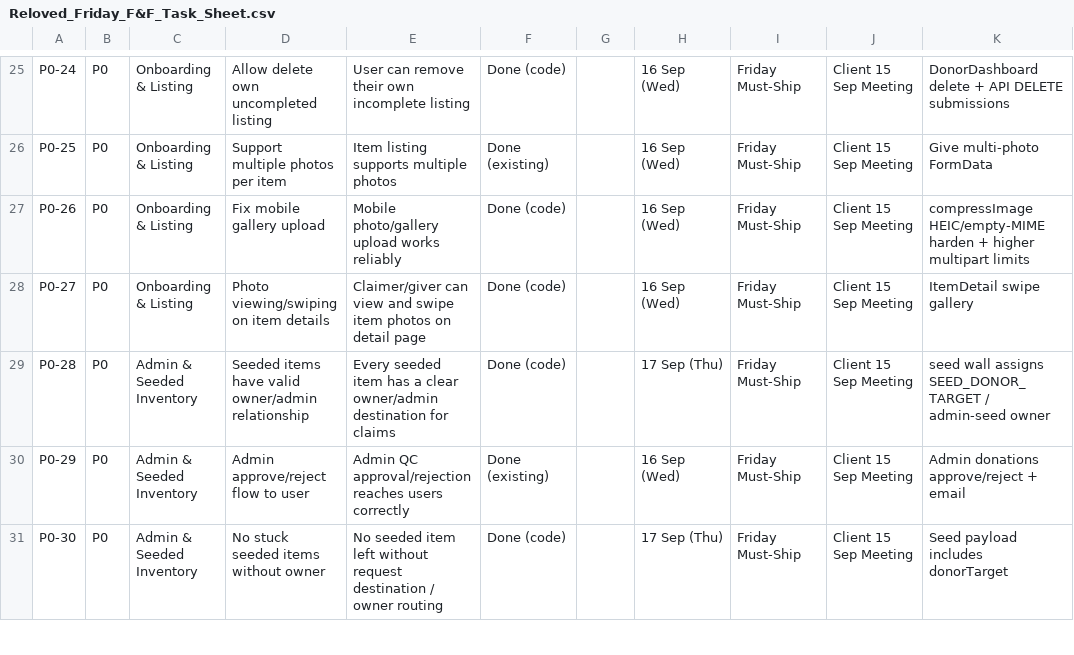
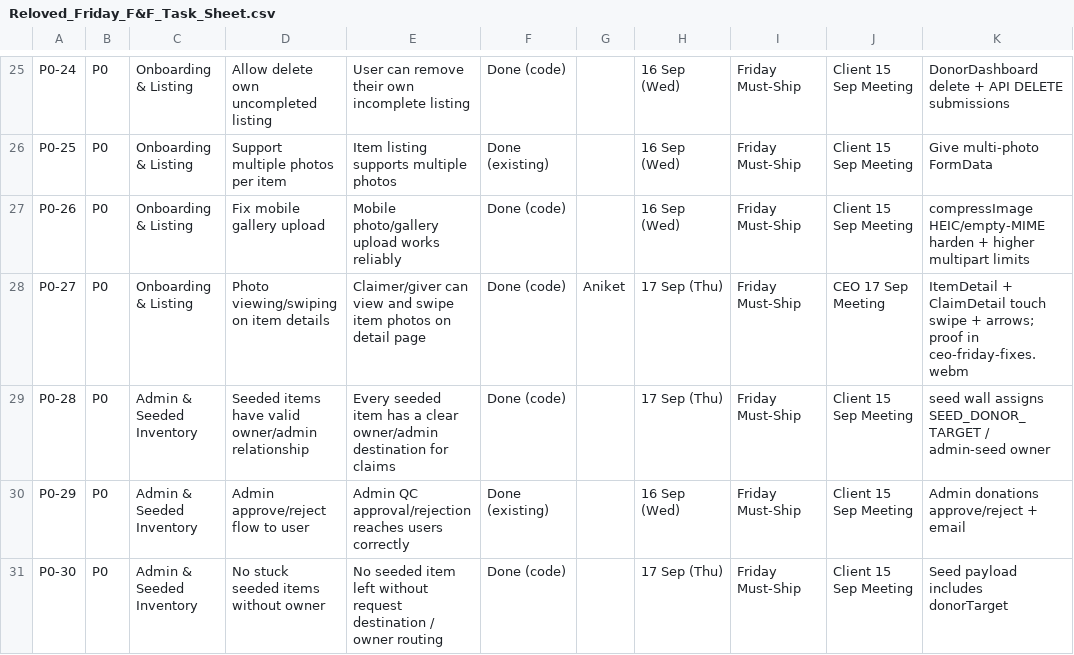
Before and after one commit to Aniketgupta101/reloved, a CSV file: Docs/Reloved_Friday_F&F_Task_Sheet.csv, drawn as a sheet; only a part is shown, gaps mark what is left out; the diff covers the shown part only.

```diff
--- a/Docs/Reloved_Friday_F&F_Task_Sheet.csv
+++ b/Docs/Reloved_Friday_F&F_Task_Sheet.csv
@@ -27,3 +27,3 @@ P0-25,P0,Onboarding & Listing,Support multiple photos per item,Item listing supp
 P0-26,P0,Onboarding & Listing,Fix mobile gallery upload,Mobile photo/gallery upload works reliably,Done (code),,16 Sep (Wed),Friday Must-Ship,Client 15 Sep Meeting,compressImage HEIC/empty-MIME harden + higher multipart limits
-P0-27,P0,Onboarding & Listing,Photo viewing/swiping on item details,Claimer/giver can view and swipe item photos on detail page,Done (code),,16 Sep (Wed),Friday Must-Ship,Client 15 Sep Meeting,ItemDetail swipe gallery
+P0-27,P0,Onboarding & Listing,Photo viewing/swiping on item details,Claimer/giver can view and swipe item photos on detail page,Done (code),Aniket,17 Sep (Thu),Friday Must-Ship,CEO 17 Sep Meeting,ItemDetail + ClaimDetail touch swipe + arrows; proof in ceo-friday-fixes.webm
 P0-28,P0,Admin & Seeded Inventory,Seeded items have valid owner/admin relationship,Every seeded item has a clear owner/admin destination for claims,Done (code),,17 Sep (Thu),Friday Must-Ship,Client 15 Sep Meeting,seed wall assigns SEED_DONOR_TARGET / admin-seed owner
```
Also changed, not shown: 6 added rows and 34 edited cells elsewhere in this file, Reloved_Friday_F&F_Task_Sheet.csv, 1 other file.
